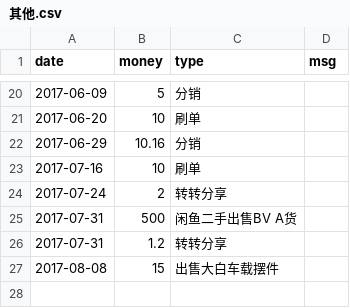
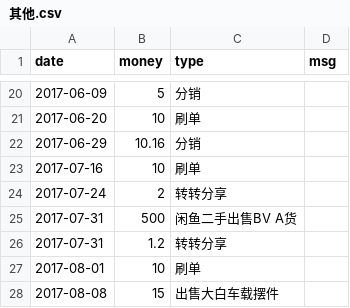
Before and after one commit to jinbin/lifebook, a CSV file: data/income/其他.csv, drawn as a sheet; only a part is shown, gaps mark what is left out.

Commit message:
commit

```diff
--- a/data/income/其他.csv
+++ b/data/income/其他.csv
@@ -26,2 +26,3 @@ date, money, type, msg
 2017-07-31, 1.2, 转转分享
+2017-08-01, 10, 刷单
 2017-08-08, 15, 出售大白车载摆件
```
